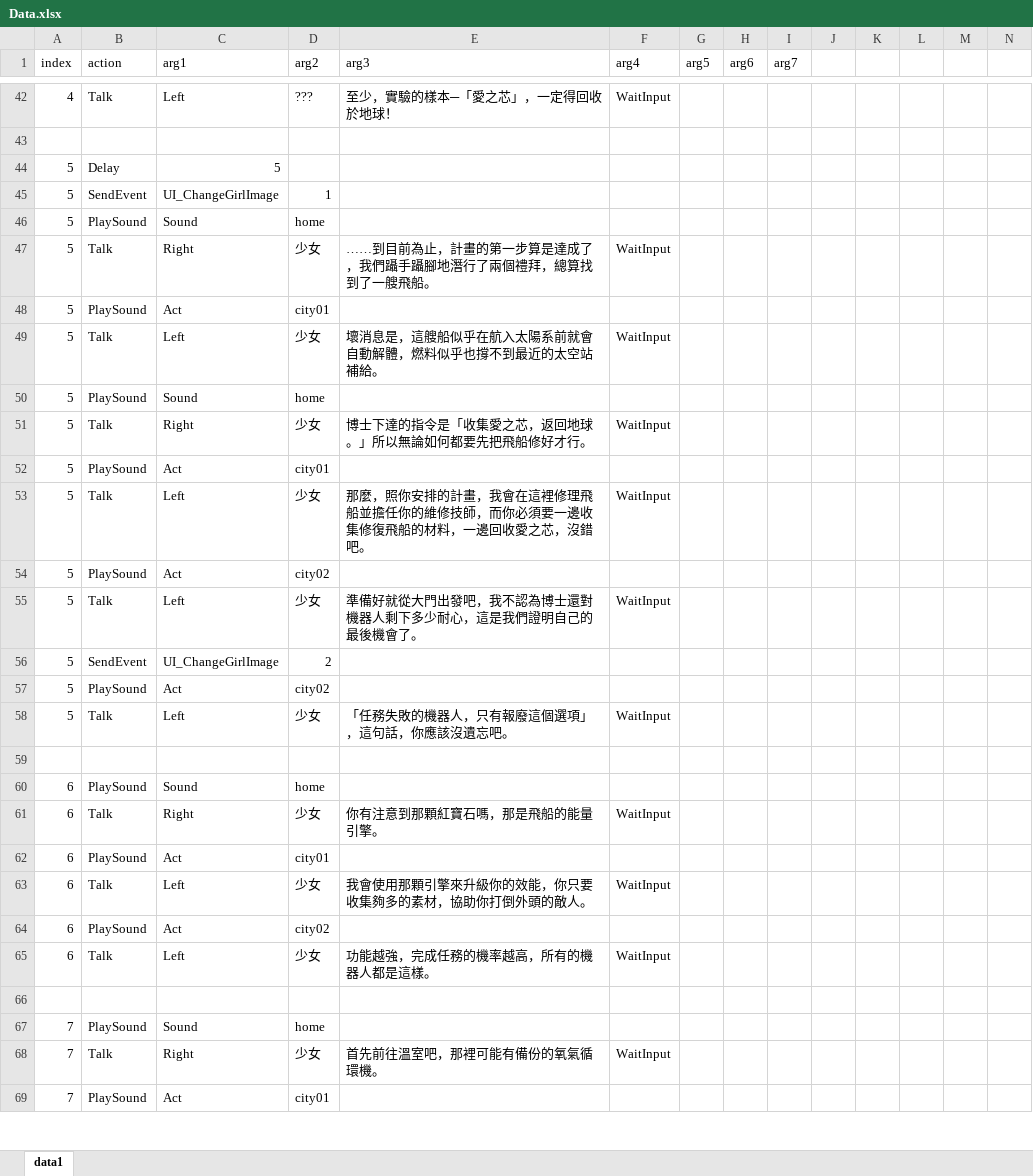
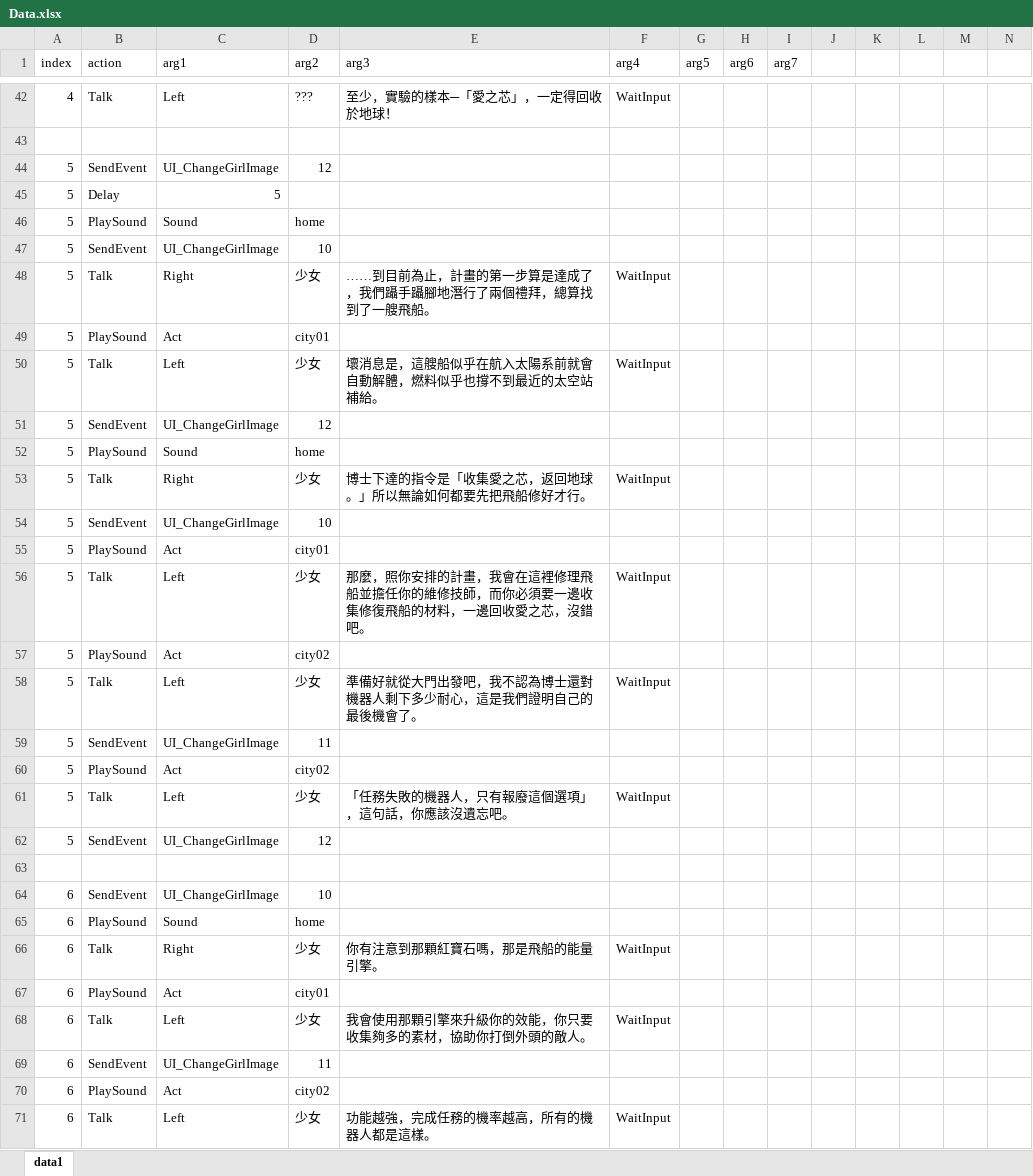
Before and after one commit to YouZhengHua/7thDIYGameJam, an Excel workbook: Assets/ExcelData/Data.xlsx, sheet data1, drawn as a sheet; only a part is shown, gaps mark what is left out; the shorter side is filled out with more unchanged rows; values as stored, in another font and other column widths than the file's, no borders; charts and pictures not drawn; removed rows and columns are numbered as before the commit, all else as after; rows hold the shown columns only; the diff covers the shown part only; the diff names each change by its address in the sheet, - before the commit and + after, or states it on an @@ line.

```diff
--- a/Assets/ExcelData/Data.xlsx (sheet data1)
+++ b/Assets/ExcelData/Data.xlsx (sheet data1)
+row 44: 5 | SendEvent | UI_ChangeGirlImage | 12
-row 45: 5 | SendEvent | UI_ChangeGirlImage | 1
+row 47: 5 | SendEvent | UI_ChangeGirlImage | 10
+row 51: 5 | SendEvent | UI_ChangeGirlImage | 12
+row 54: 5 | SendEvent | UI_ChangeGirlImage | 10
-D59 (arg2): 2
+D59 (arg2): 11
+row 62: 5 | SendEvent | UI_ChangeGirlImage | 12
+row 64: 6 | SendEvent | UI_ChangeGirlImage | 10
+row 69: 6 | SendEvent | UI_ChangeGirlImage | 11
```
Also changed, not shown: 188 added rows, 1 removed row and 1 edited cell elsewhere in this sheet, 5 other files.
